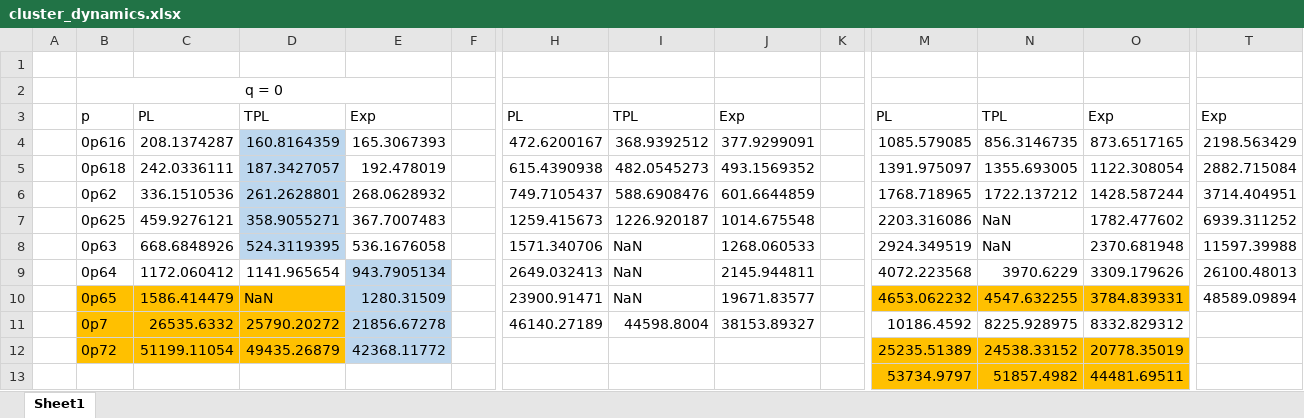
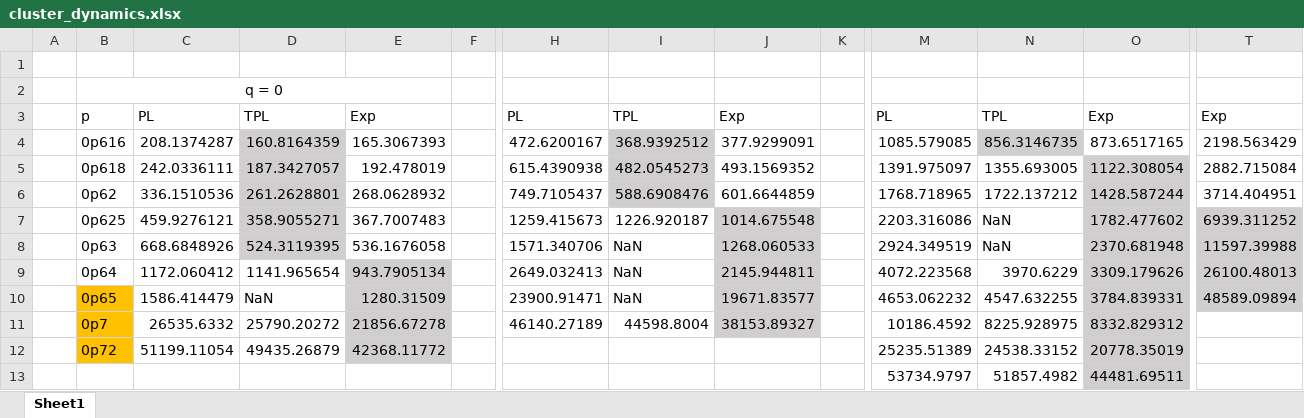
Before and after one commit to tee-lab/patchy-ecosterics, an Excel workbook: fitters/cluster_dynamics.xlsx, sheet Sheet1, drawn as a sheet; only a part is shown, gaps mark what is left out; values as stored, in another font and other column widths than the file's, no borders; the diff names each change by its address in the sheet, - before the commit and + after, or states it on an @@ line.

```diff
--- a/fitters/cluster_dynamics.xlsx (sheet Sheet1)
+++ b/fitters/cluster_dynamics.xlsx (sheet Sheet1)
-D4:D8 fill: #BDD7EE
+D4:D8 fill: #D0CECE
-I4:I6 fill: none
+I4:I6 fill: #D0CECE
-N4 fill: none
+N4 fill: #D0CECE
-O5:O9 fill: none
+O5:O9 fill: #D0CECE
-J7:J11 fill: none
+J7:J11 fill: #D0CECE
-T7:T10 fill: none
+T7:T10 fill: #D0CECE
-E9:E12 fill: #BDD7EE
+E9:E12 fill: #D0CECE
-C10:D12 fill: #FFC000
+C10:D12 fill: none
-M10:N10 fill: #FFC000
+M10:N10 fill: none
-O10 fill: #FFC000
+O10 fill: #D0CECE
-O11 fill: none
+O11 fill: #D0CECE
-M12:N13 fill: #FFC000
+M12:N13 fill: none
-O12:O13 fill: #FFC000
+O12:O13 fill: #D0CECE
```
Also changed, not shown: 22 other files.
